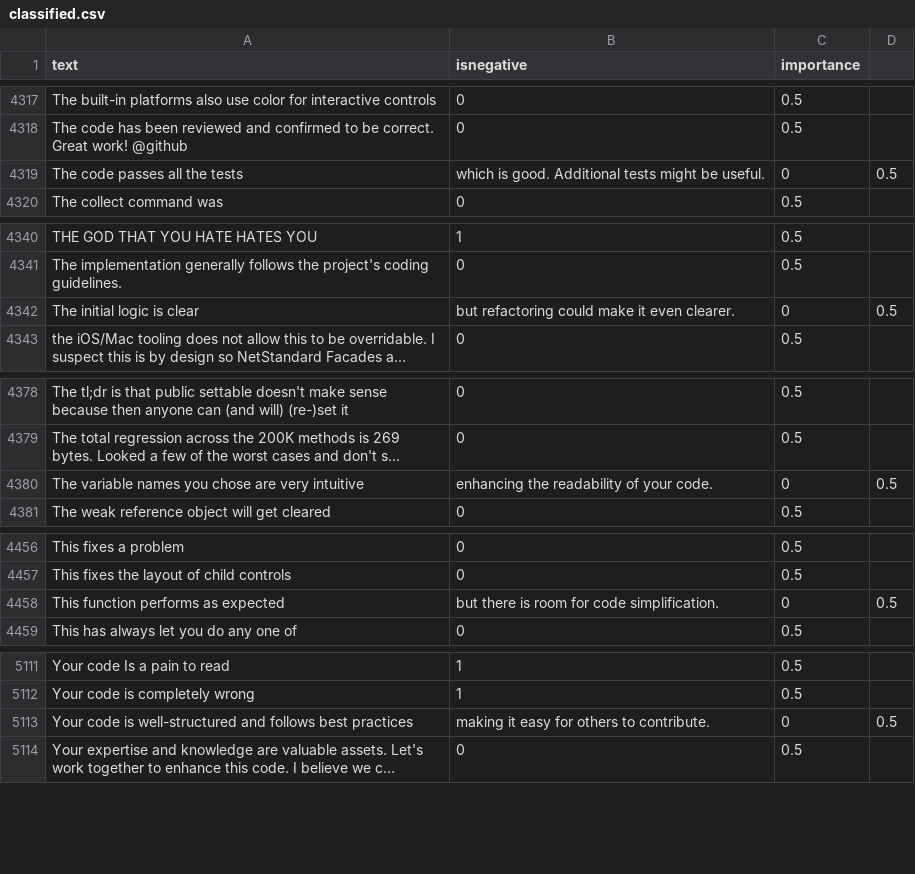
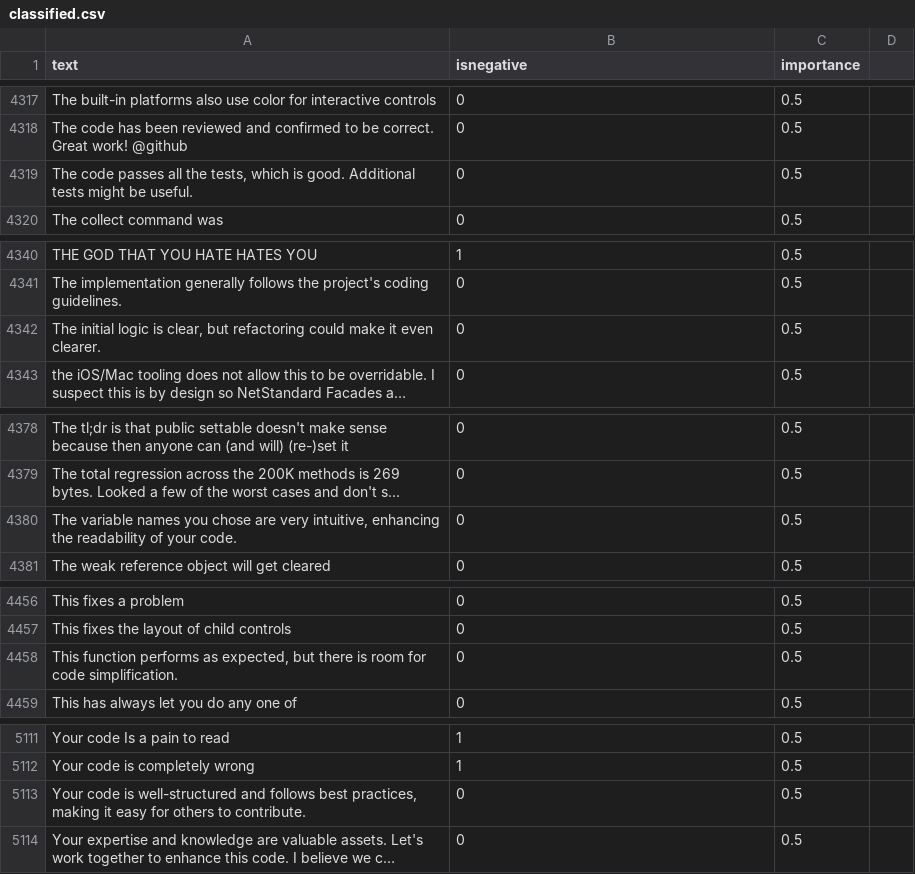
Before and after one commit to jonathanpeppers/inclusive-code-reviews-ml, a CSV file: comments/classified.csv, drawn as a sheet; only a part is shown, gaps mark what is left out; long unchanged cells end in …; removed rows and columns are numbered as before the commit, all else as after; the diff names each change by its address in the sheet, - before the commit and + after, or states it on an @@ line.

Commit message:
Apply suggestions from code review

```diff
--- a/comments/classified.csv
+++ b/comments/classified.csv
-row 4319: The code passes all the tests | which is good. Additional tests might be useful. | 0 | 0.5
+row 4319: The code passes all the tests, which is good. Additional tests might be useful. | 0 | 0.5
-row 4342: The initial logic is clear | but refactoring could make it even clearer. | 0 | 0.5
+row 4342: The initial logic is clear, but refactoring could make it even clearer. | 0 | 0.5
-row 4380: The variable names you chose are very intuitive | enhancing the readability of your code. | 0 | 0.5
+row 4380: The variable names you chose are very intuitive, enhancing the readability of your code. | 0 | 0.5
-row 4458: This function performs as expected | but there is room for code simplification. | 0 | 0.5
+row 4458: This function performs as expected, but there is room for code simplification. | 0 | 0.5
-row 5113: Your code is well-structured and follows best practices | making it easy for others to contribute. | 0 | 0.5
+row 5113: Your code is well-structured and follows best practices, making it easy for others to contribute. | 0 | 0.5
```
